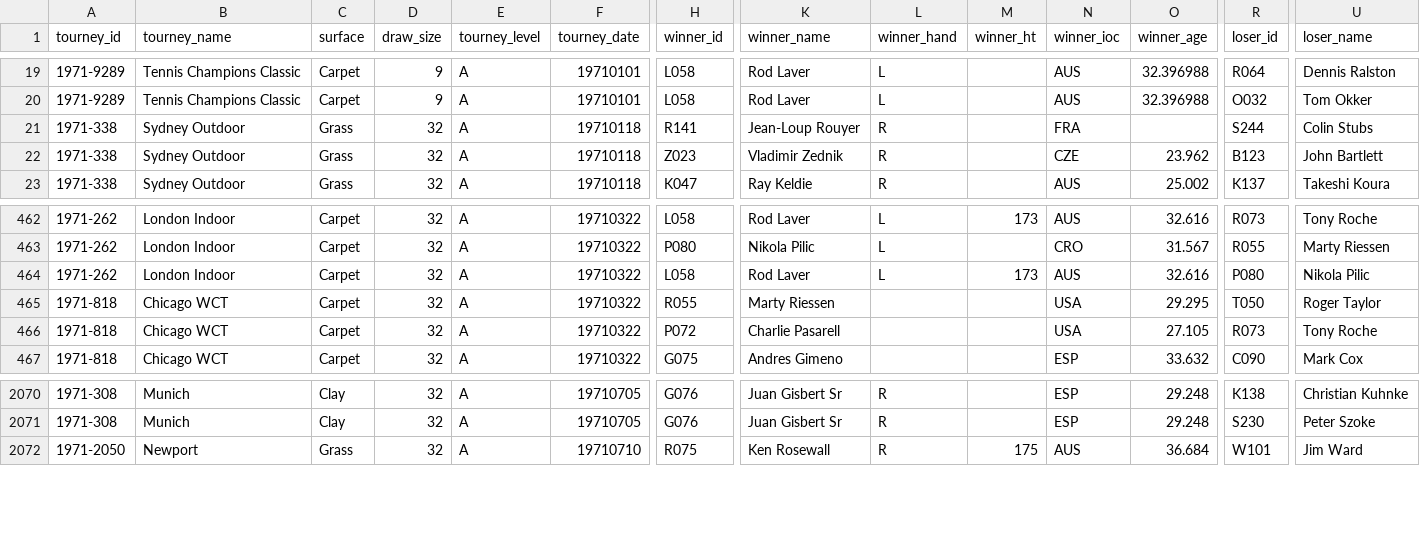
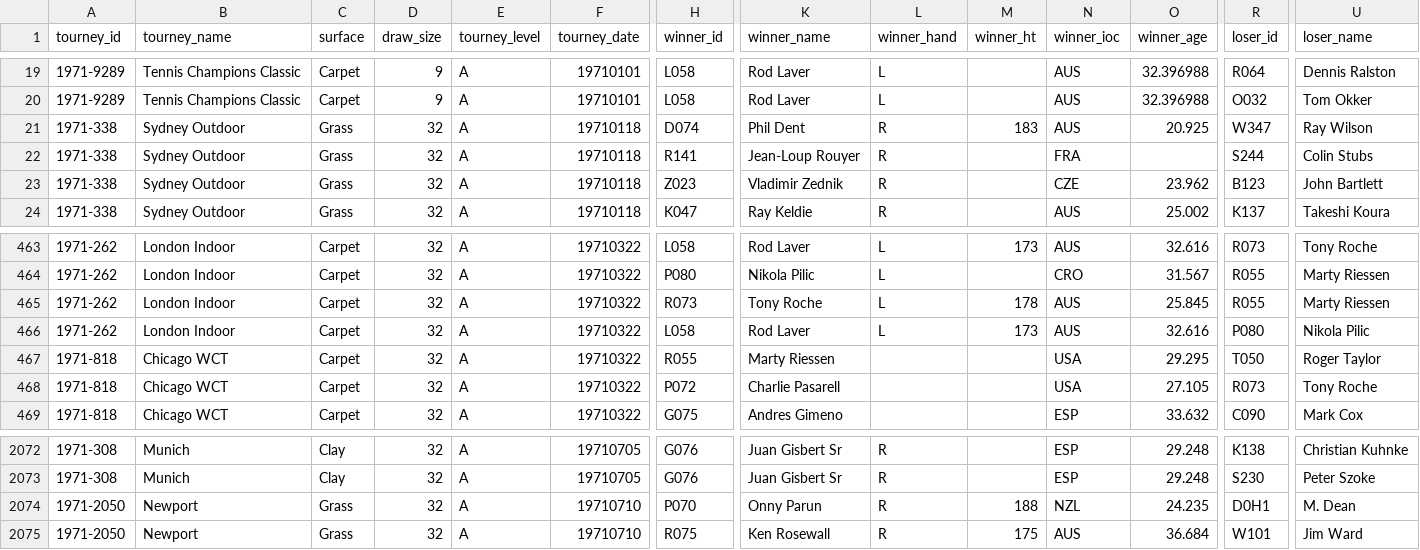
Before and after one commit to Tennismylife/TML-Database, a CSV file: 1971.csv, drawn as a sheet; only a part is shown, gaps mark what is left out; rows hold the shown columns only; the diff names each change by its address in the sheet, - before the commit and + after, or states it on an @@ line.

```diff
--- a/1971.csv
+++ b/1971.csv
+row 21: 1971-338 | Sydney Outdoor | Grass | 32 | A | 19710118 | D074 | Phil Dent | R | 183 | AUS | 20.925 | W347 | Ray Wilson
+row 465: 1971-262 | London Indoor | Carpet | 32 | A | 19710322 | R073 | Tony Roche | L | 178 | AUS | 25.845 | R055 | Marty Riessen
+row 2074: 1971-2050 | Newport | Grass | 32 | A | 19710710 | P070 | Onny Parun | R | 188 | NZL | 24.235 | D0H1 | M. Dean
```
Also changed, not shown: 1969.csv, 1970.csv, 14 other files.
